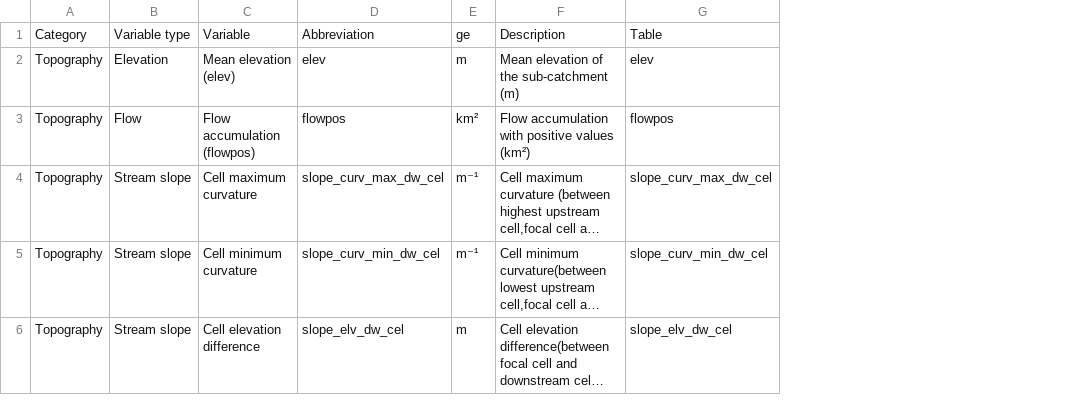
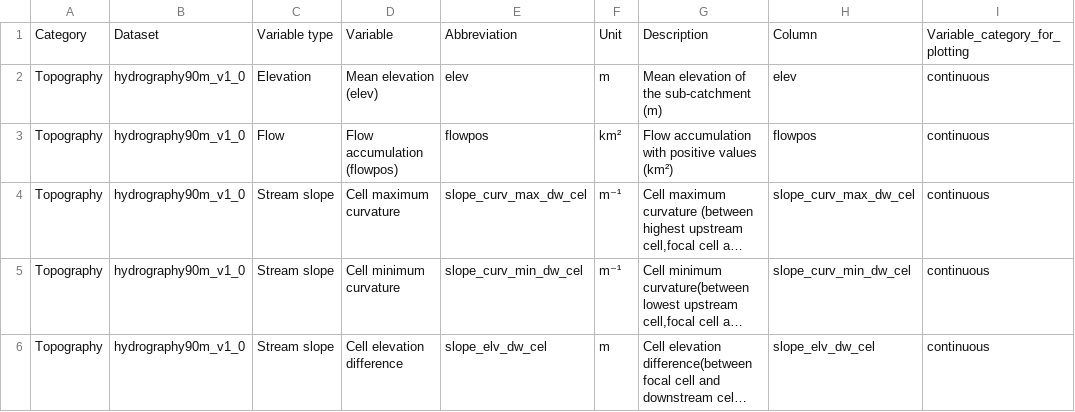
Before and after one commit to glowabio/geofresh, a CSV file: www/data/geofresh_environmental_variables.csv, drawn as a sheet; only a part is shown; long unchanged cells end in …; addresses are those after the commit; the diff covers the shown part only; the diff names each change by its address in the sheet, - before the commit and + after, or states it on an @@ line.

Commit message:
Changed unit of climate variable bio4 from °C to °C/100 and added columns
- unit column was renamed to "Unit"
- additional columns were added for Dataset name, Column name in the database and Variable category for plotting, that are currently only used for internal documentation.

```diff
--- a/www/data/geofresh_environmental_variables.csv
+++ b/www/data/geofresh_environmental_variables.csv
+column B, rows 1-6: Dataset | hydrography90m_v1_0 | hydrography90m_v1_0 | hydrography90m_v1_0 | hydrography90m_v1_0 | hydrography90m_v1_0
+column I, rows 1-6: Variable_category_for_plotting | continuous | continuous | continuous | continuous | continuous
-F1: ge
+F1: Unit
-H1: Table
+H1: Column
```
Also changed, not shown: 2 added rows and 2 edited cells elsewhere in this file.
